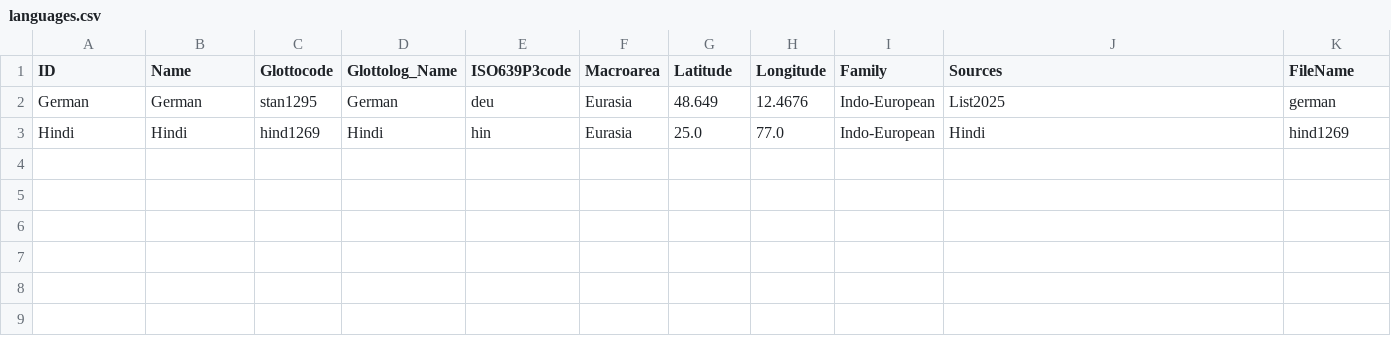
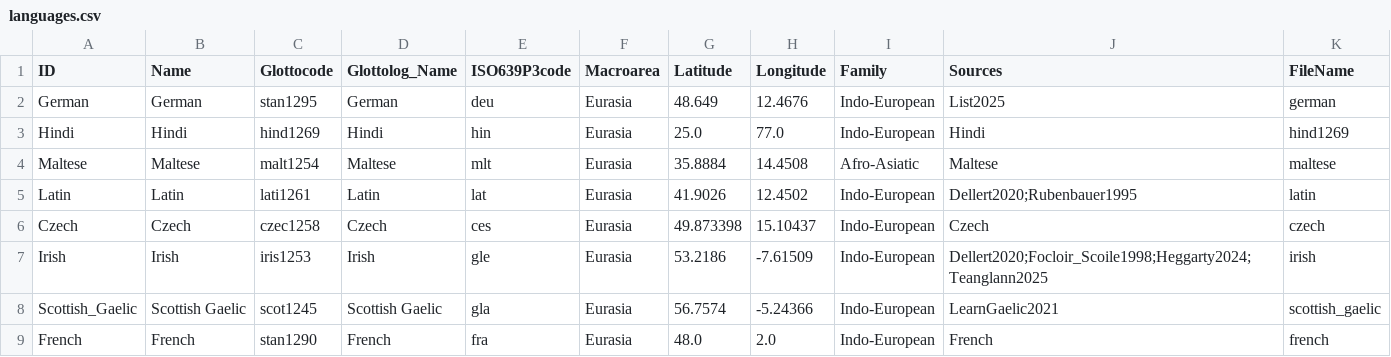
Before and after one commit to numeralbank/cosinus, a CSV file: cldf/languages.csv, drawn as a sheet; the diff names each change by its address in the sheet, - before the commit and + after, or states it on an @@ line.

```diff
--- a/cldf/languages.csv
+++ b/cldf/languages.csv
+row 4: Maltese | Maltese | malt1254 | Maltese | mlt | Eurasia | 35.8884 | 14.4508 | Afro-Asiatic | Maltese | maltese
+row 5: Latin | Latin | lati1261 | Latin | lat | Eurasia | 41.9026 | 12.4502 | Indo-European | Dellert2020;Rubenbauer1995 | latin
+row 6: Czech | Czech | czec1258 | Czech | ces | Eurasia | 49.873398 | 15.10437 | Indo-European | Czech | czech
+row 7: Irish | Irish | iris1253 | Irish | gle | Eurasia | 53.2186 | -7.61509 | Indo-European | Dellert2020;Focloir_Scoile1998;Heggarty2024;Teanglann2025 | irish
+row 8: Scottish_Gaelic | Scottish Gaelic | scot1245 | Scottish Gaelic | gla | Eurasia | 56.7574 | -5.24366 | Indo-European | LearnGaelic2021 | scottish_gaelic
+row 9: French | French | stan1290 | French | fra | Eurasia | 48.0 | 2.0 | Indo-European | French | french
```
Also changed, not shown: etc/languages.csv, raw/done/maltese.tsv, 11 other files.
